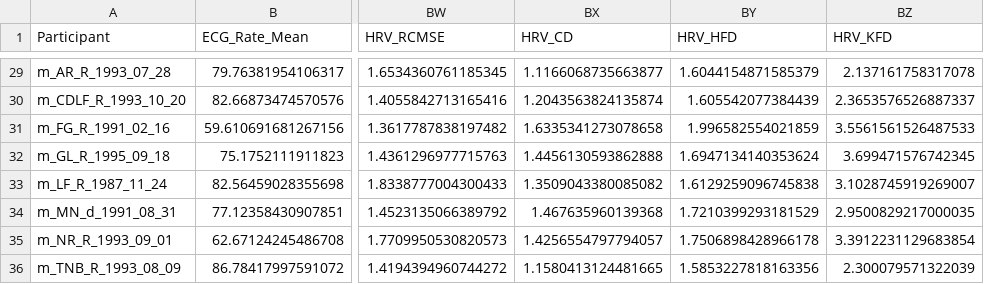
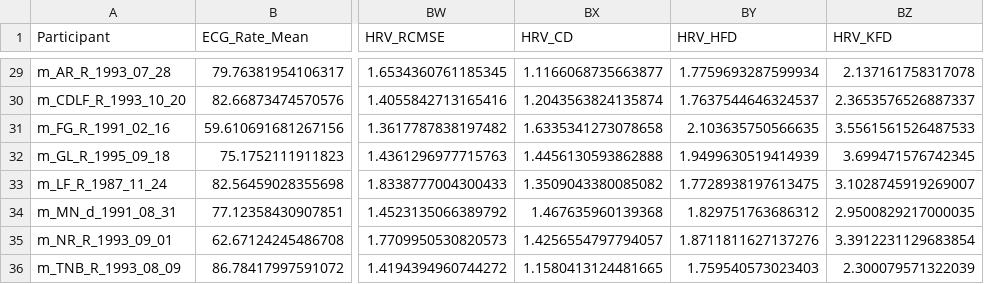
Before and after one commit to Tam-Pham/HRVStructure, a CSV file: data/data_Fiction_RestingState.csv, drawn as a sheet; only a part is shown, gaps mark what is left out; the diff covers the shown part only; the diff names each change by its address in the sheet, - before the commit and + after, or states it on an @@ line.

```diff
--- a/data/data_Fiction_RestingState.csv
+++ b/data/data_Fiction_RestingState.csv
-BY29 (HRV_HFD): 1.6044154871585379
+BY29 (HRV_HFD): 1.7759693287599934
-BY30 (HRV_HFD): 1.605542077384439
+BY30 (HRV_HFD): 1.7637544646324537
-BY31 (HRV_HFD): 1.996582554021859
+BY31 (HRV_HFD): 2.103635750566635
-BY32 (HRV_HFD): 1.6947134140353624
+BY32 (HRV_HFD): 1.9499630519414939
-BY33 (HRV_HFD): 1.6129259096745838
+BY33 (HRV_HFD): 1.7728938197613475
-BY34 (HRV_HFD): 1.7210399293181529
+BY34 (HRV_HFD): 1.829751763686312
-BY35 (HRV_HFD): 1.7506898428966178
+BY35 (HRV_HFD): 1.8711811627137276
-BY36 (HRV_HFD): 1.5853227818163356
+BY36 (HRV_HFD): 1.759540573023403
```
Also changed, not shown: 27 edited cells elsewhere in this file, data/data.csv, data/data_GG_RestingState.csv, 39 other files.
